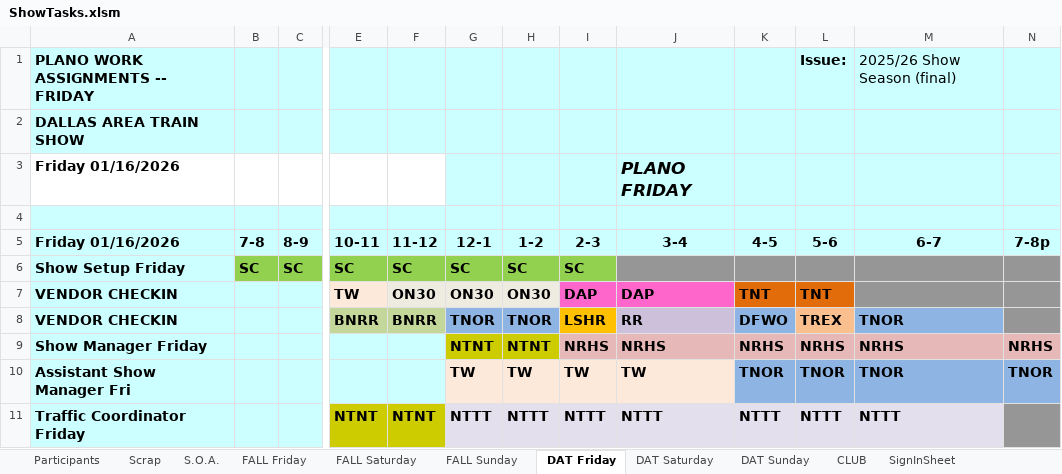
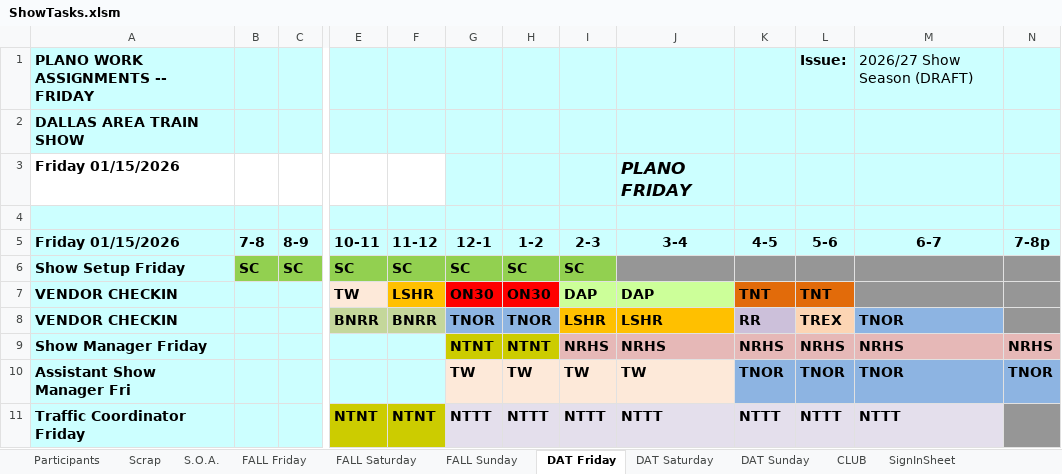
Before and after one commit to McLae/dfwtrainshows, an Excel workbook: ShowTasks.xlsm, sheet DAT Friday, drawn as a sheet; only a part is shown, gaps mark what is left out; values as stored, in another font and other column widths than the file's, no borders; the diff names each change by its address in the sheet, - before the commit and + after, or states it on an @@ line.

Commit message:
draft 1
Adjusted share counts,
Balanced DFWO between shows
re-assigning hours not complete

```diff
--- a/ShowTasks.xlsm (sheet DAT Friday)
+++ b/ShowTasks.xlsm (sheet DAT Friday)
-M1 (6-7): 2025/26 Show Season (final)
+M1 (6-7): 2026/27 Show Season (DRAFT)
-A3 (Friday 01/15/2026): Friday 01/16/2026
+A3 (Friday 01/15/2026): Friday 01/15/2026
-A5: Friday 01/16/2026
+A5: Friday 01/15/2026
-F7 (11-12): ON30
+F7 (11-12): LSHR
-F7 fill: #EEECE1
+F7 fill: #FFC000
-G7:H7 fill: #EEECE1
+G7:H7 fill: #FF0000
-I7:J7 fill: #FF66CC
+I7:J7 fill: #CCFF99
-J8 (3-4): RR
+J8 (3-4): LSHR
-J8 fill: #CCC0DA
+J8 fill: #FFC000
-K8 (4-5): DFWO
+K8 (4-5): RR
-K8 fill: #8DB4E2
+K8 fill: #CCC0DA
-L8 fill: #FABF8F
+L8 fill: #FCD5B4
```
Also changed, not shown: sheet Participants, sheet DAT Saturday, sheet FALL Saturday, sheet FALL Sunday, sheet Scrap, sheet DAT Sunday, 4 more sheets, charts or pictures.
